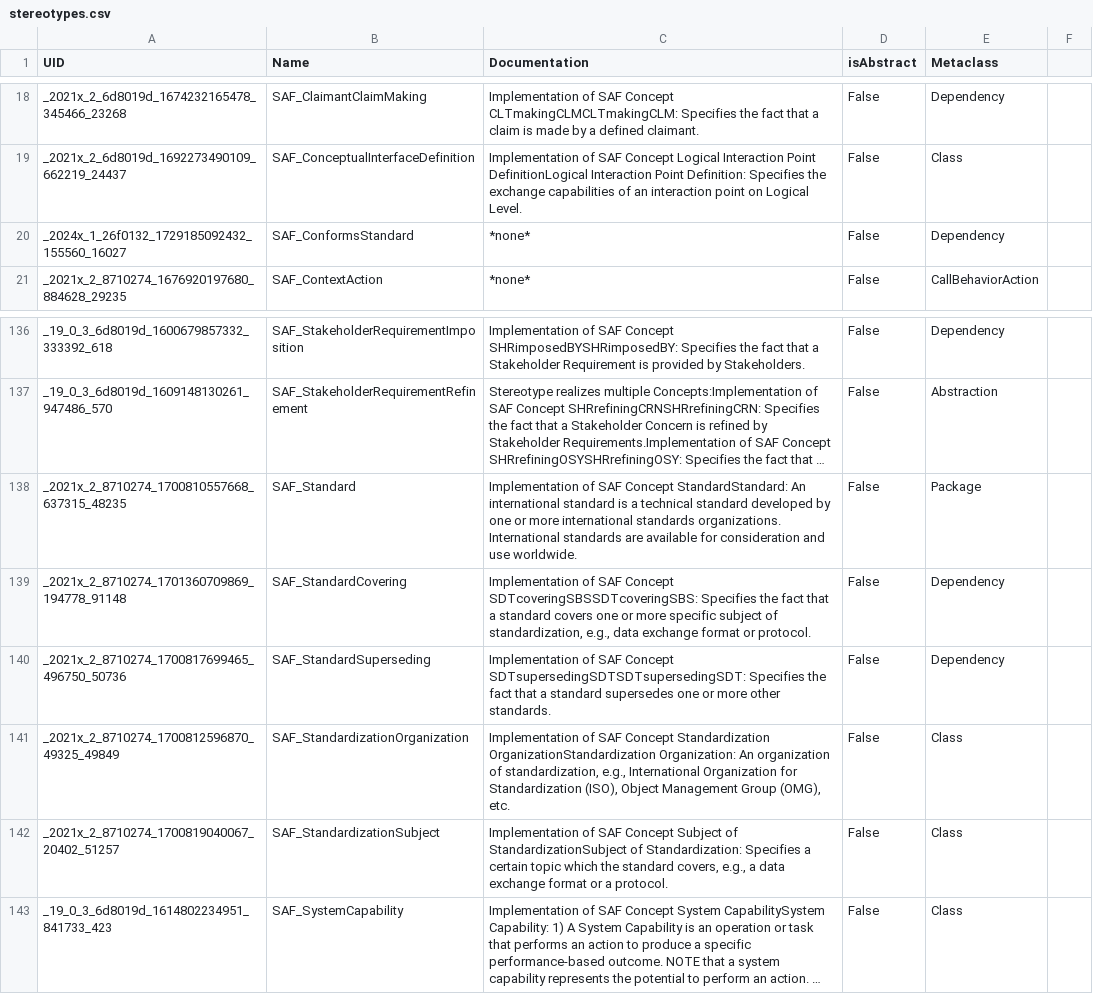
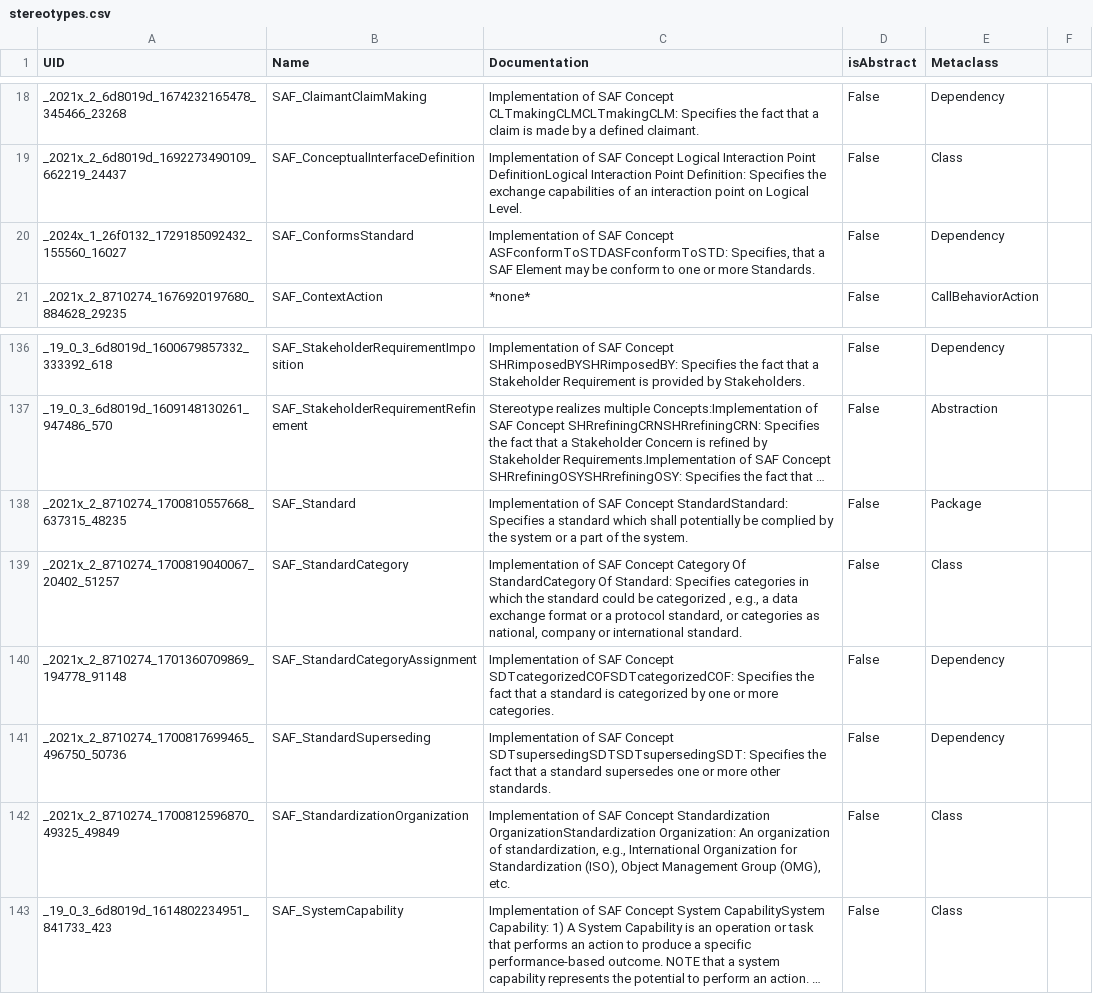
Before and after one commit to GfSE/SAF-Specification, a CSV file: stereotypes.csv, drawn as a sheet; only a part is shown, gaps mark what is left out; long unchanged cells end in …; removed rows and columns are numbered as before the commit, all else as after; the diff names each change by its address in the sheet, - before the commit and + after, or states it on an @@ line.

Commit message:
work on standards and terms vp

```diff
--- a/stereotypes.csv
+++ b/stereotypes.csv
-C20 (Documentation): *none*
+C20 (Documentation): Implementation of SAF Concept ASFconformToSTDASFconformToSTD: Specifies, that a SAF Element may be conform to one or more Standards.
-C138 (Documentation): …Concept StandardStandard: An international standard is a technical standard developed by one or more international standards organizations. International standards are available for consideration and use worldwide.
+C138 (Documentation): …Concept StandardStandard: Specifies a standard which shall potentially be complied by the system or a part of the system.
+row 139: _2021x_2_8710274_1700819040067_20402_51257 | SAF_StandardCategory | Implementation of SAF Concept Category Of StandardCategory Of Standard: Specifies categories in which the standard could be categorized , e.g., a data exchange format or a protocol standard, or categories as national, company or international standard. | False | Class
-B140 (Name): SAF_StandardCovering
+B140 (Name): SAF_StandardCategoryAssignment
-C140 (Documentation): …SAF Concept SDTcoveringSBSSDTcoveringSBS: Specifies the fact that a standard covers one or more specific subject of standardization, e.g., data exchange format or protocol.
+C140 (Documentation): …SAF Concept SDTcategorizedCOFSDTcategorizedCOF: Specifies the fact that a standard is categorized by one or more categories.
-row 142: _2021x_2_8710274_1700819040067_20402_51257 | SAF_StandardizationSubject | Implementation of SAF Concept Subject of StandardizationSubject of Standardization: Specifies a certain topic which the standard covers, e.g., a data exchange format or a protocol. | False | Class
```
Also changed, not shown: 29 other files.
